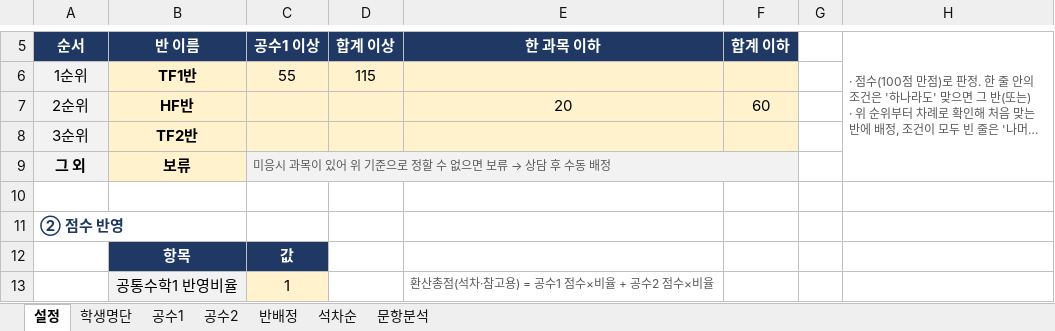
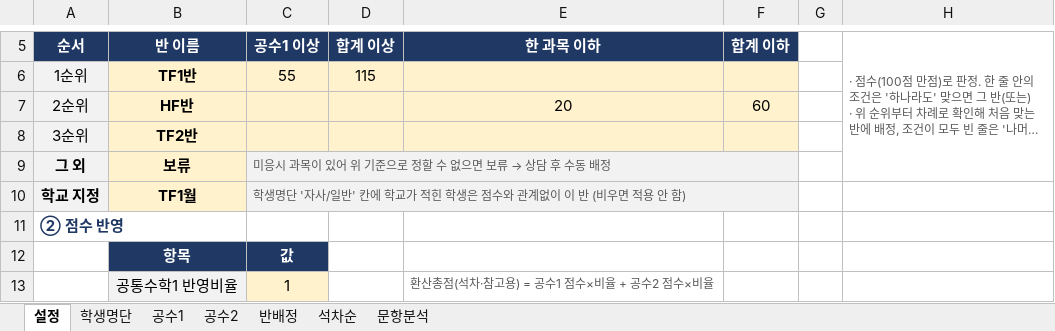
Before and after one commit to jihae0701/CMS, an Excel workbook: 반편성고사/예비고1_반편성고사_채점_반배정.xlsx, sheet 설정, drawn as a sheet; only a part is shown, gaps mark what is left out; long unchanged cells end in …; values as stored, in another font and other column widths than the file's, no borders; the diff names each change by its address in the sheet, - before the commit and + after, or states it on an @@ line.

```diff
--- a/반편성고사/예비고1_반편성고사_채점_반배정.xlsx (sheet 설정)
+++ b/반편성고사/예비고1_반편성고사_채점_반배정.xlsx (sheet 설정)
-row 10: (empty)
+row 10: 학교 지정 | TF1월 | 학생명단 '자사/일반' 칸에 학교가 적힌 학생은 점수와 관계없이 이 반 (비우면 적용 안 함)
-A10 fill: none
+A10 fill: #F2F2F2
-B10 fill: none
+B10 fill: #FFF2CC
-C10 fill: none
+C10 fill: #F2F2F2
+C10:F10 merged
```
Also changed, not shown: sheet 반배정, 3 other files.
